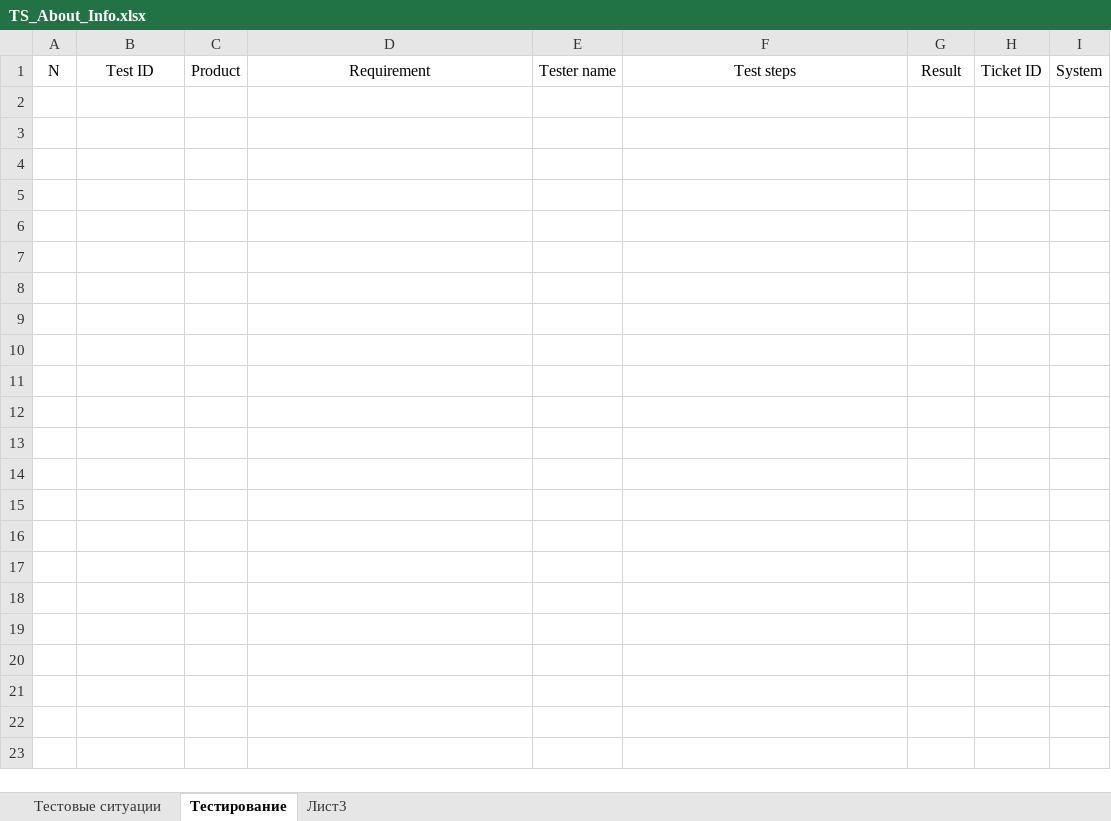
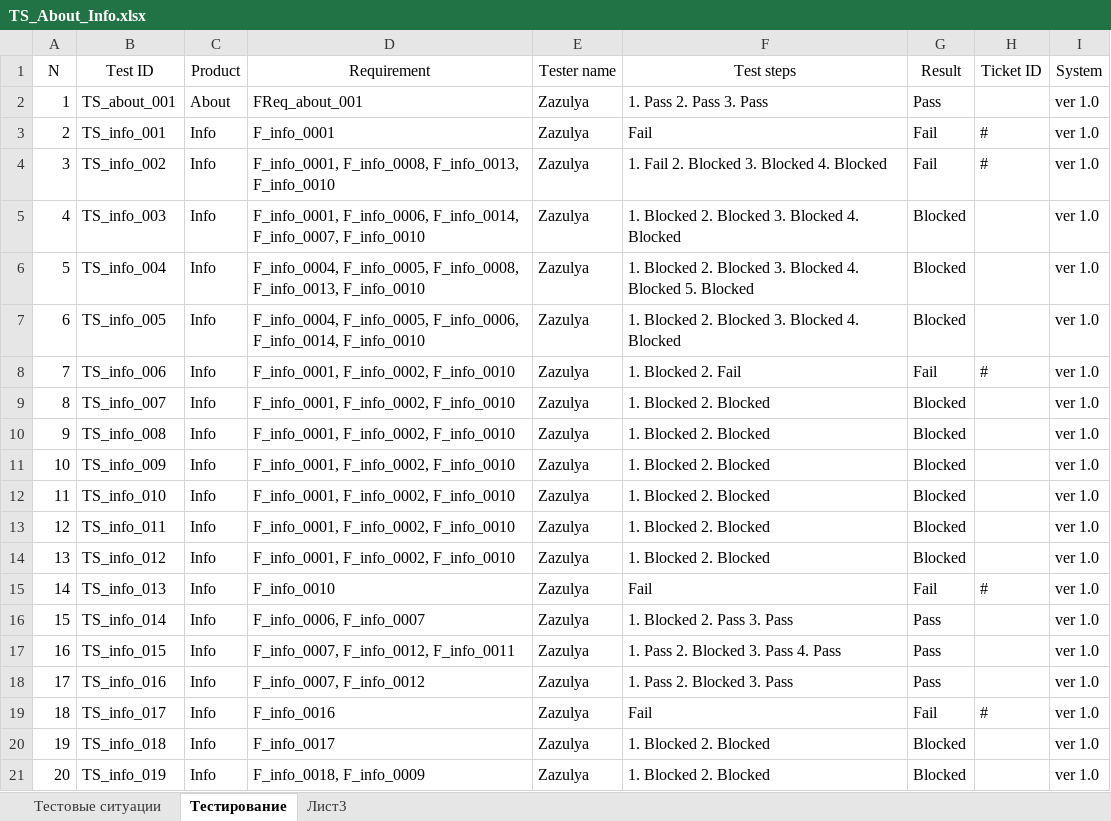
Before and after one commit to los-romka/collective_development, an Excel workbook: Docs/Testing (TES)/Test_Cases/TS_About_Info.xlsx, sheet Тестирование, drawn as a sheet; values as stored, in another font and other column widths than the file's, no borders; table styles not drawn; the diff names each change by its address in the sheet, - before the commit and + after, or states it on an @@ line.

Commit message:
#148

```diff
--- a/Docs/Testing (TES)/Test_Cases/TS_About_Info.xlsx (sheet Тестирование)
+++ b/Docs/Testing (TES)/Test_Cases/TS_About_Info.xlsx (sheet Тестирование)
+row 2: 1 | TS_about_001 | About | FReq_about_001 | Zazulya | 1. Pass 2. Pass 3. Pass | Pass |  | ver 1.0
+row 3: 2 | TS_info_001 | Info | F_info_0001 | Zazulya | Fail | Fail | # | ver 1.0
+row 4: 3 | TS_info_002 | Info | F_info_0001, F_info_0008, F_info_0013, F_info_0010 | Zazulya | 1. Fail 2. Blocked 3. Blocked 4. Blocked | Fail | # | ver 1.0
+row 5: 4 | TS_info_003 | Info | F_info_0001, F_info_0006, F_info_0014, F_info_0007, F_info_0010 | Zazulya | 1. Blocked 2. Blocked 3. Blocked 4. Blocked | Blocked |  | ver 1.0
+row 6: 5 | TS_info_004 | Info | F_info_0004, F_info_0005, F_info_0008, F_info_0013, F_info_0010 | Zazulya | 1. Blocked 2. Blocked 3. Blocked 4. Blocked 5. Blocked | Blocked |  | ver 1.0
+row 7: 6 | TS_info_005 | Info | F_info_0004, F_info_0005, F_info_0006, F_info_0014, F_info_0010 | Zazulya | 1. Blocked 2. Blocked 3. Blocked 4. Blocked | Blocked |  | ver 1.0
+row 8: 7 | TS_info_006 | Info | F_info_0001, F_info_0002, F_info_0010 | Zazulya | 1. Blocked 2. Fail | Fail | # | ver 1.0
+row 9: 8 | TS_info_007 | Info | F_info_0001, F_info_0002, F_info_0010 | Zazulya | 1. Blocked 2. Blocked | Blocked |  | ver 1.0
+row 10: 9 | TS_info_008 | Info | F_info_0001, F_info_0002, F_info_0010 | Zazulya | 1. Blocked 2. Blocked | Blocked |  | ver 1.0
+row 11: 10 | TS_info_009 | Info | F_info_0001, F_info_0002, F_info_0010 | Zazulya | 1. Blocked 2. Blocked | Blocked |  | ver 1.0
+row 12: 11 | TS_info_010 | Info | F_info_0001, F_info_0002, F_info_0010 | Zazulya | 1. Blocked 2. Blocked | Blocked |  | ver 1.0
+row 13: 12 | TS_info_011 | Info | F_info_0001, F_info_0002, F_info_0010 | Zazulya | 1. Blocked 2. Blocked | Blocked |  | ver 1.0
+row 14: 13 | TS_info_012 | Info | F_info_0001, F_info_0002, F_info_0010 | Zazulya | 1. Blocked 2. Blocked | Blocked |  | ver 1.0
+row 15: 14 | TS_info_013 | Info | F_info_0010 | Zazulya | Fail | Fail | # | ver 1.0
+row 16: 15 | TS_info_014 | Info | F_info_0006, F_info_0007 | Zazulya | 1. Blocked 2. Pass 3. Pass | Pass |  | ver 1.0
+row 17: 16 | TS_info_015 | Info | F_info_0007, F_info_0012, F_info_0011 | Zazulya | 1. Pass 2. Blocked 3. Pass 4. Pass | Pass |  | ver 1.0
+row 18: 17 | TS_info_016 | Info | F_info_0007, F_info_0012 | Zazulya | 1. Pass 2. Blocked 3. Pass | Pass |  | ver 1.0
+row 19: 18 | TS_info_017 | Info | F_info_0016 | Zazulya | Fail | Fail | # | ver 1.0
+row 20: 19 | TS_info_018 | Info | F_info_0017 | Zazulya | 1. Blocked 2. Blocked | Blocked |  | ver 1.0
+row 21: 20 | TS_info_019 | Info | F_info_0018, F_info_0009 | Zazulya | 1. Blocked 2. Blocked | Blocked |  | ver 1.0
```
Also changed, not shown: sheet Тестовые ситуации.
